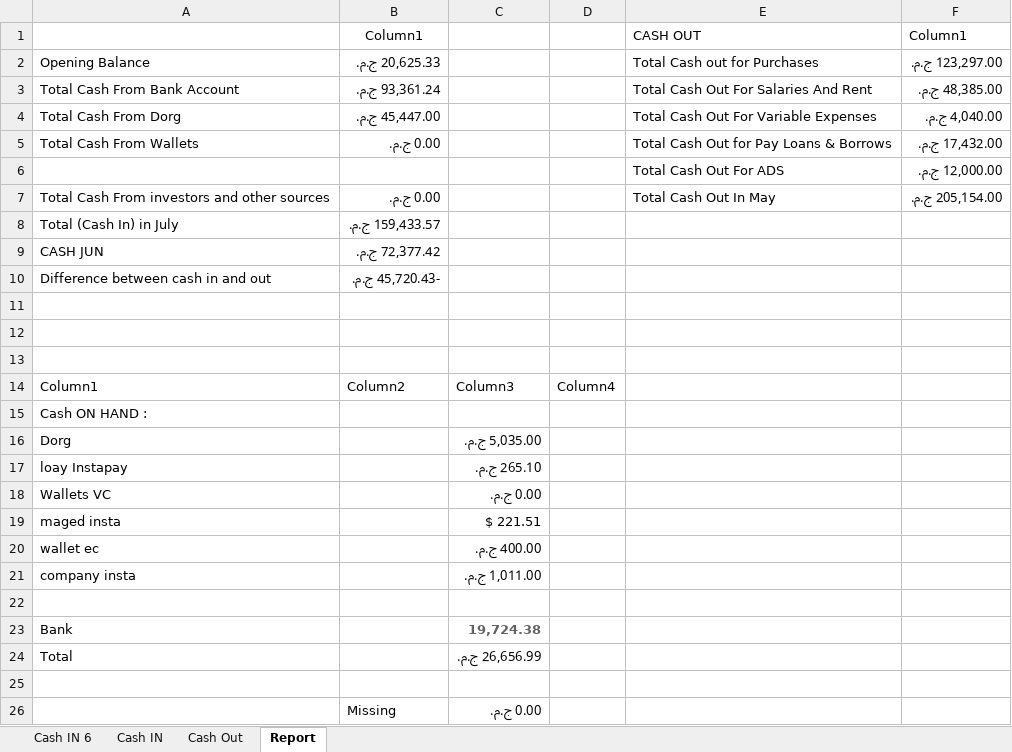
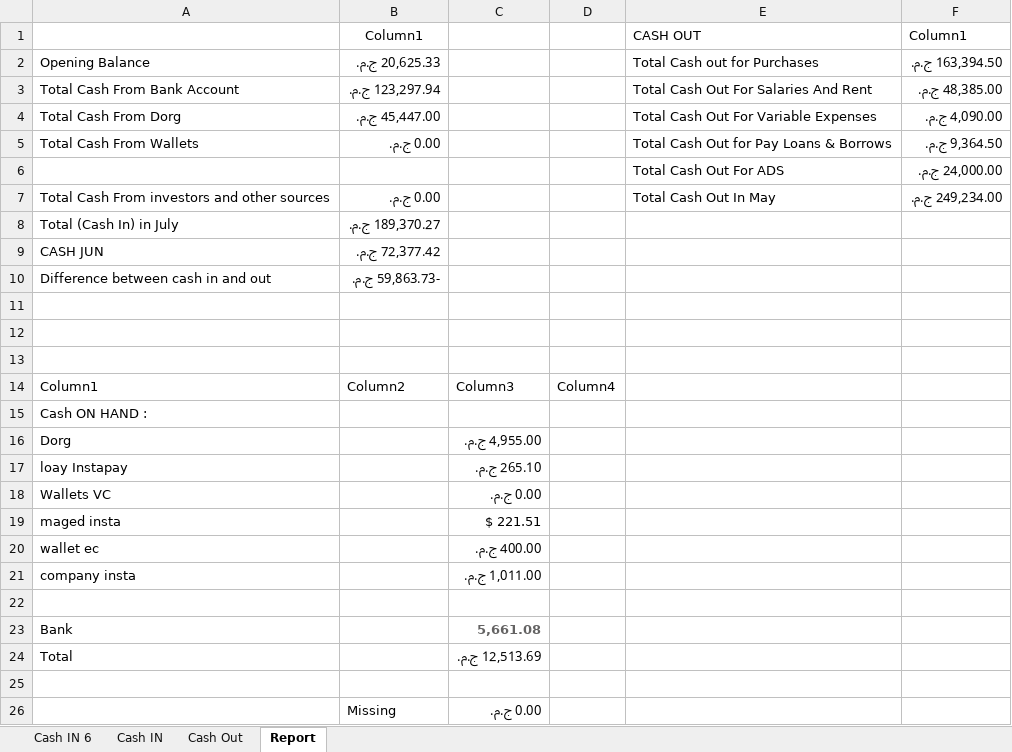
Before and after one commit to Maged2344/myfitnessbag, an Excel workbook: july2025/Cash cycle.xlsx, sheet Report, drawn as a sheet; values as stored, in another font and other column widths than the file's, no borders; table styles not drawn; the diff names each change by its address in the sheet, - before the commit and + after, or states it on an @@ line.

```diff
--- a/july2025/Cash cycle.xlsx (sheet Report)
+++ b/july2025/Cash cycle.xlsx (sheet Report)
-F2: 123,297.00 ج.م.
+F2: 163,394.50 ج.م.
-B3: 93,361.24 ج.م.
+B3: 123,297.94 ج.م.
-F4: 4,040.00 ج.م.
+F4: 4,090.00 ج.م.
-F5: 17,432.00 ج.م.
+F5: 9,364.50 ج.م.
-F6: 12,000.00 ج.م.
+F6: 24,000.00 ج.م.
-F7: 205,154.00 ج.م.
+F7: 249,234.00 ج.م.
-B8: 159,433.57 ج.م.
+B8: 189,370.27 ج.م.
-B10: -45,720.43 ج.م.
+B10: -59,863.73 ج.م.
-C16: 5,035.00 ج.م.
+C16: 4,955.00 ج.م.
-C23: 19,724.38
+C23: 5,661.08
-C24: 26,656.99 ج.م.
+C24: 12,513.69 ج.م.
```
Also changed, not shown: sheet Cash Out, sheet Cash IN, 17 other files.
